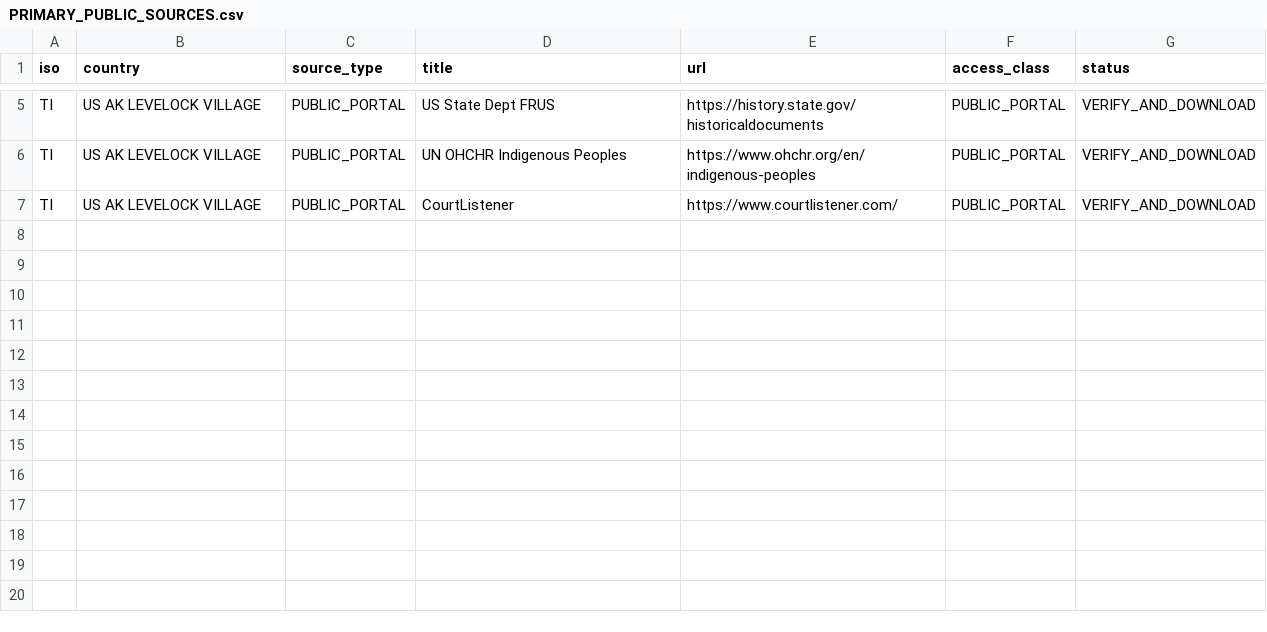
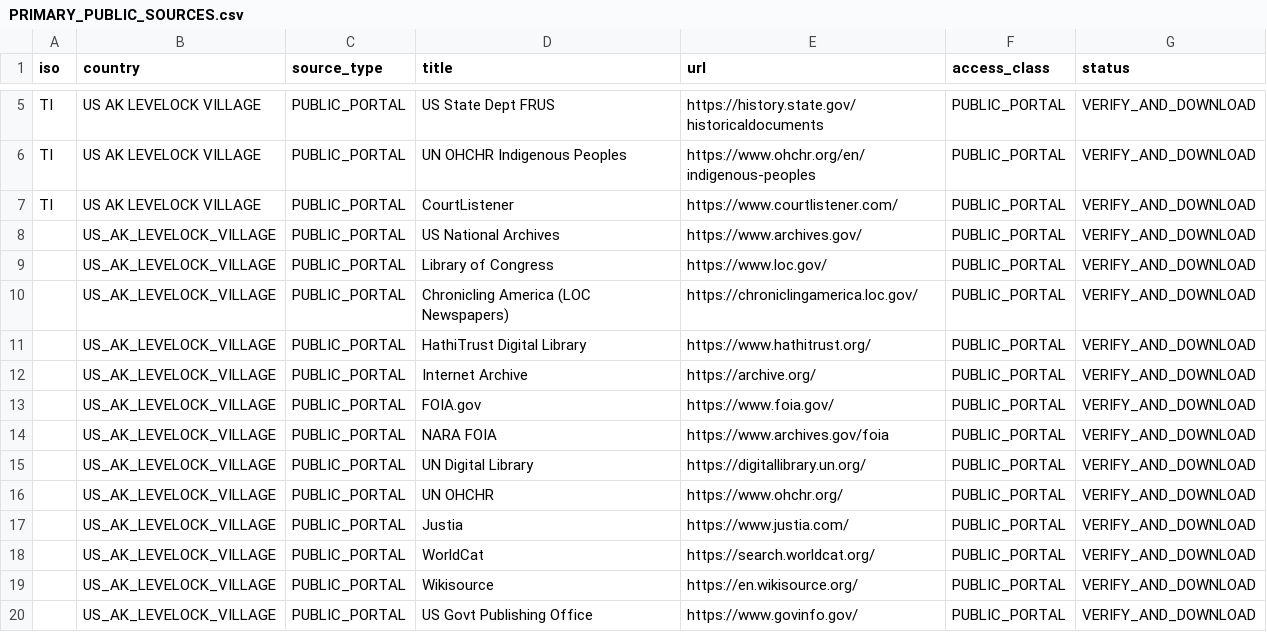
Before and after one commit to GlobalRestitutionAlliance/turtle-island-us-ak-levelock-village-master-litigation, a CSV file: 03_Evidentiary_Exhibits/PRIMARY_PUBLIC_SOURCES.csv, drawn as a sheet; only a part is shown, gaps mark what is left out.

Commit message:
Expand primary public source registries (Batch 2)

```diff
--- a/03_Evidentiary_Exhibits/PRIMARY_PUBLIC_SOURCES.csv
+++ b/03_Evidentiary_Exhibits/PRIMARY_PUBLIC_SOURCES.csv
@@ -7 +7,14 @@ TI,US AK LEVELOCK VILLAGE,PUBLIC_PORTAL,UN OHCHR Indigenous Peoples,https://www.
 TI,US AK LEVELOCK VILLAGE,PUBLIC_PORTAL,CourtListener,https://www.courtlistener.com/,PUBLIC_PORTAL,VERIFY_AND_DOWNLOAD
+,US_AK_LEVELOCK_VILLAGE,PUBLIC_PORTAL,US National Archives,https://www.archives.gov/,PUBLIC_PORTAL,VERIFY_AND_DOWNLOAD
+,US_AK_LEVELOCK_VILLAGE,PUBLIC_PORTAL,Library of Congress,https://www.loc.gov/,PUBLIC_PORTAL,VERIFY_AND_DOWNLOAD
+,US_AK_LEVELOCK_VILLAGE,PUBLIC_PORTAL,Chronicling America (LOC Newspapers),https://chroniclingamerica.loc.gov/,PUBLIC_PORTAL,VERIFY_AND_DOWNLOAD
+,US_AK_LEVELOCK_VILLAGE,PUBLIC_PORTAL,HathiTrust Digital Library,https://www.hathitrust.org/,PUBLIC_PORTAL,VERIFY_AND_DOWNLOAD
+,US_AK_LEVELOCK_VILLAGE,PUBLIC_PORTAL,Internet Archive,https://archive.org/,PUBLIC_PORTAL,VERIFY_AND_DOWNLOAD
+,US_AK_LEVELOCK_VILLAGE,PUBLIC_PORTAL,FOIA.gov,https://www.foia.gov/,PUBLIC_PORTAL,VERIFY_AND_DOWNLOAD
+,US_AK_LEVELOCK_VILLAGE,PUBLIC_PORTAL,NARA FOIA,https://www.archives.gov/foia,PUBLIC_PORTAL,VERIFY_AND_DOWNLOAD
+,US_AK_LEVELOCK_VILLAGE,PUBLIC_PORTAL,UN Digital Library,https://digitallibrary.un.org/,PUBLIC_PORTAL,VERIFY_AND_DOWNLOAD
+,US_AK_LEVELOCK_VILLAGE,PUBLIC_PORTAL,UN OHCHR,https://www.ohchr.org/,PUBLIC_PORTAL,VERIFY_AND_DOWNLOAD
+,US_AK_LEVELOCK_VILLAGE,PUBLIC_PORTAL,Justia,https://www.justia.com/,PUBLIC_PORTAL,VERIFY_AND_DOWNLOAD
+,US_AK_LEVELOCK_VILLAGE,PUBLIC_PORTAL,WorldCat,https://search.worldcat.org/,PUBLIC_PORTAL,VERIFY_AND_DOWNLOAD
+,US_AK_LEVELOCK_VILLAGE,PUBLIC_PORTAL,Wikisource,https://en.wikisource.org/,PUBLIC_PORTAL,VERIFY_AND_DOWNLOAD
+,US_AK_LEVELOCK_VILLAGE,PUBLIC_PORTAL,US Govt Publishing Office,https://www.govinfo.gov/,PUBLIC_PORTAL,VERIFY_AND_DOWNLOAD
```
Also changed, not shown: 2 other files.
